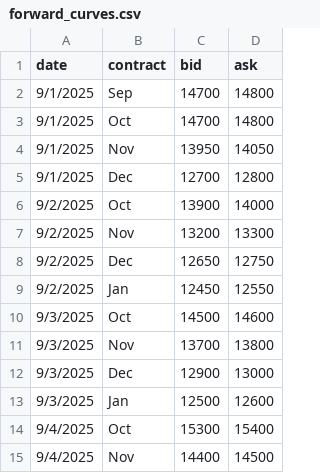
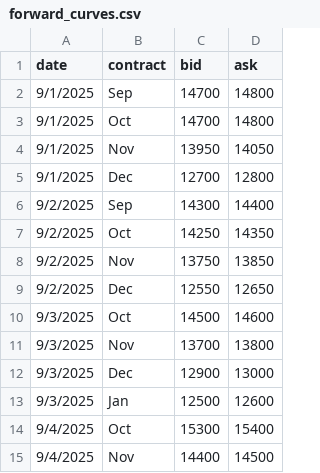
Before and after one commit to WouterVossen/PMX, a CSV file: data/forward_curves.csv, drawn as a sheet; only a part is shown.

Commit message:
Update forward_curves.csv

```diff
--- a/data/forward_curves.csv
+++ b/data/forward_curves.csv
@@ -5,6 +5,6 @@ date,contract,bid,ask
 9/1/2025,Dec,12700,12800
-9/2/2025,Oct,13900,14000
-9/2/2025,Nov,13200,13300
-9/2/2025,Dec,12650,12750
-9/2/2025,Jan,12450,12550
+9/2/2025,Sep,14300,14400
+9/2/2025,Oct,14250,14350
+9/2/2025,Nov,13750,13850
+9/2/2025,Dec,12550,12650
 9/3/2025,Oct,14500,14600
```
